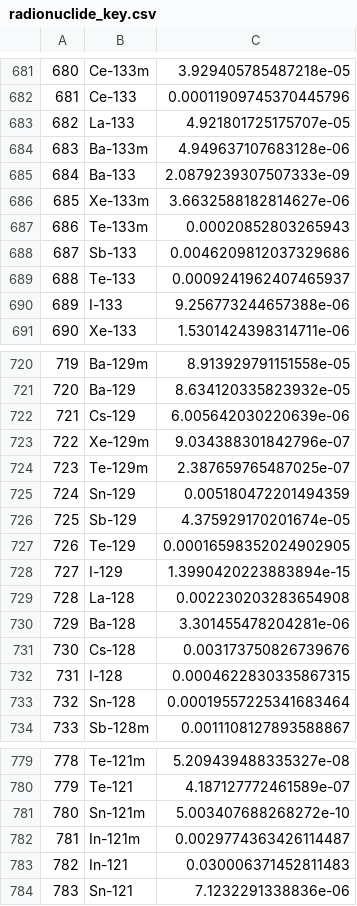
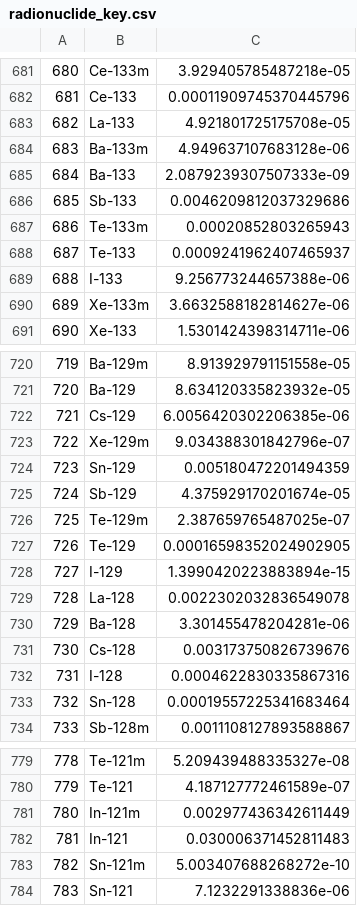
Before and after one commit to radioactivedecay/radioactivedecay, a CSV file: notebooks/preprocess_icrp-07_dataset/radionuclide_key.csv (was radioactivedecay/icrp107/radionuclide_key.csv), drawn as a sheet; only a part is shown, gaps mark what is left out; the diff covers the shown part only.

Commit message:
Bug fix and notebook commit

```diff
--- a/radioactivedecay/icrp107/radionuclide_key.csv
+++ b/notebooks/preprocess_icrp-07_dataset/radionuclide_key.csv
@@ -682,10 +682,10 @@
 681,Ce-133,0.00011909745370445796
-682,La-133,4.921801725175707e-05
+682,La-133,4.921801725175708e-05
 683,Ba-133m,4.949637107683128e-06
 684,Ba-133,2.0879239307507333e-09
-685,Xe-133m,3.6632588182814627e-06
+685,Sb-133,0.0046209812037329686
 686,Te-133m,0.00020852803265943
-687,Sb-133,0.0046209812037329686
-688,Te-133,0.0009241962407465937
-689,I-133,9.256773244657388e-06
+687,Te-133,0.0009241962407465937
+688,I-133,9.256773244657388e-06
+689,Xe-133m,3.6632588182814627e-06
 690,Xe-133,1.5301424398314711e-06
@@ -721,13 +721,13 @@
 720,Ba-129,8.634120335823932e-05
-721,Cs-129,6.005642030220639e-06
+721,Cs-129,6.0056420302206385e-06
 722,Xe-129m,9.034388301842796e-07
-723,Te-129m,2.387659765487025e-07
-724,Sn-129,0.005180472201494359
-725,Sb-129,4.375929170201674e-05
+723,Sn-129,0.005180472201494359
+724,Sb-129,4.375929170201674e-05
+725,Te-129m,2.387659765487025e-07
 726,Te-129,0.00016598352024902905
 727,I-129,1.3990420223883894e-15
-728,La-128,0.002230203283654908
+728,La-128,0.0022302032836549078
 729,Ba-128,3.301455478204281e-06
 730,Cs-128,0.003173750826739676
-731,I-128,0.0004622830335867315
+731,I-128,0.0004622830335867316
 732,Sn-128,0.00019557225341683464
@@ -780,5 +780,5 @@
 779,Te-121,4.187127772461589e-07
-780,Sn-121m,5.003407688268272e-10
-781,In-121m,0.0029774363426114487
-782,In-121,0.030006371452811483
+780,In-121m,0.002977436342611449
+781,In-121,0.030006371452811483
+782,Sn-121m,5.003407688268272e-10
 783,Sn-121,7.1232291338836e-06
```
Also changed, not shown: 129 edited cells elsewhere in this file, 18 other files.
